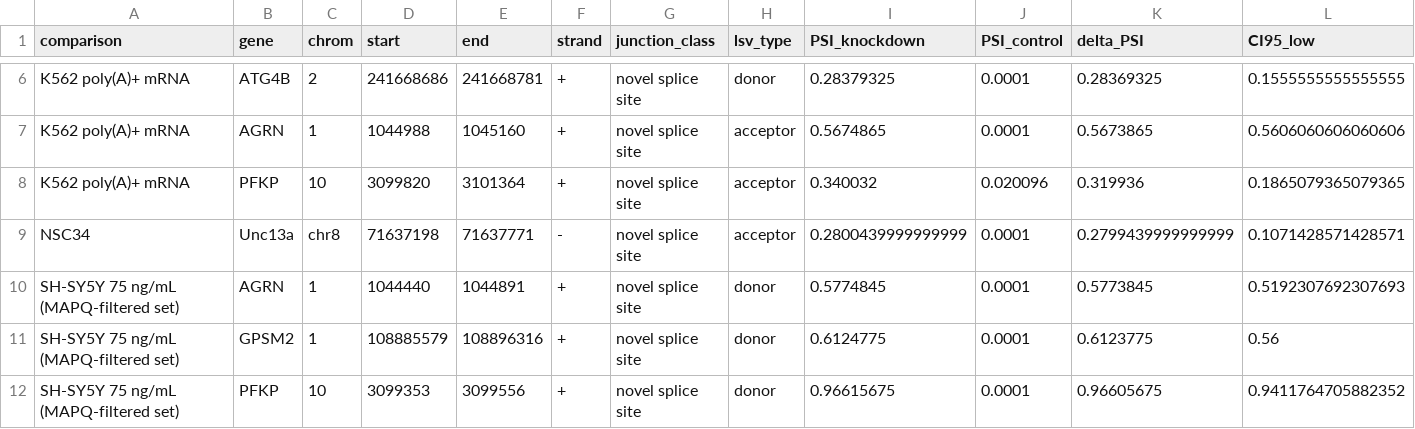
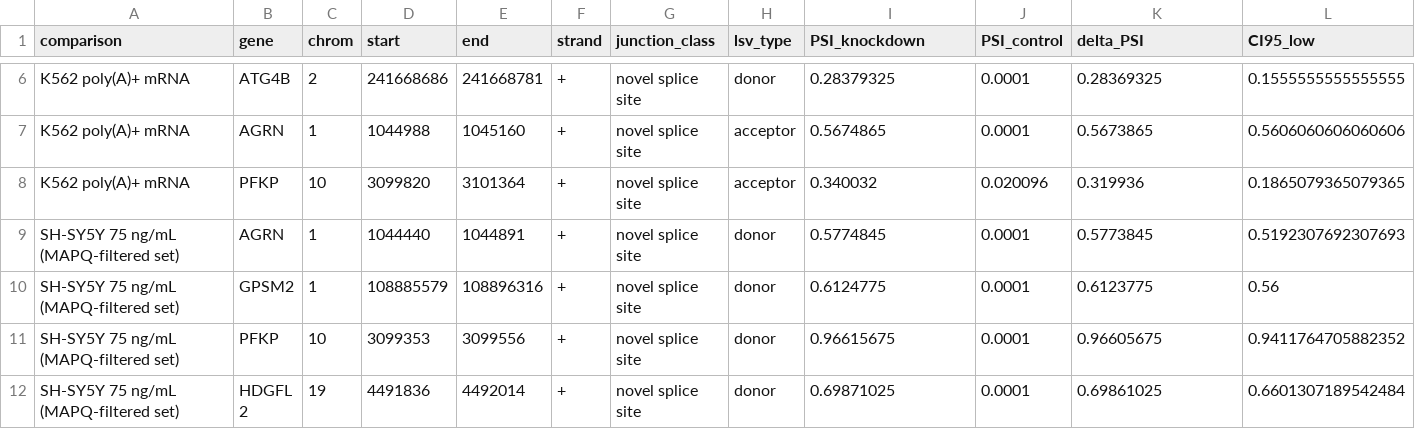
Before and after one commit to elmasnuryilmaz/tdp43-soce-manuscript, a CSV file: supplementary/S6_cryptic_positive_controls.csv, drawn as a sheet; only a part is shown, gaps mark what is left out; the shorter side is filled out with more unchanged rows; rows hold the shown columns only; the diff names each change by its address in the sheet, - before the commit and + after, or states it on an @@ line.

```diff
--- a/supplementary/S6_cryptic_positive_controls.csv
+++ b/supplementary/S6_cryptic_positive_controls.csv
-row 9: NSC34 | Unc13a | chr8 | 71637198 | 71637771 | - | novel splice site | acceptor | 0.2800439999999999 | 0.0001 | 0.2799439999999999 | 0.1071428571428571
```
Also changed, not shown: source_data/Table4_family_TPM.csv, supplementary/S12_cryptic_counts_by_dataset.csv, 27 other files.
